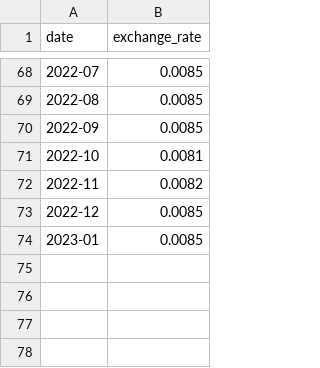
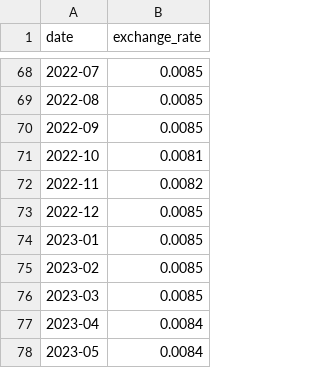
Before and after one commit to michaeltoohig/vanuatu-energy-dash-app, a CSV file: app/data/exchange-rates/monthly.csv, drawn as a sheet; only a part is shown, gaps mark what is left out.

```diff
--- a/app/data/exchange-rates/monthly.csv
+++ b/app/data/exchange-rates/monthly.csv
@@ -74 +74,5 @@ date,exchange_rate
 2023-01,0.0085
+2023-02,0.0085
+2023-03,0.0085
+2023-04,0.0084
+2023-05,0.0084
```
Also changed, not shown: app/data/crude-oil-wti.csv, app/data/exchange-rates/daily.csv, 9 other files.
